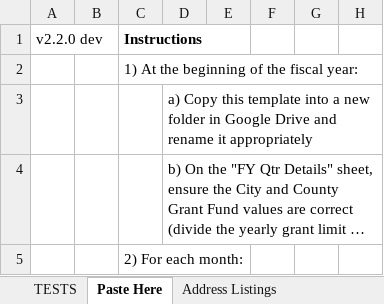
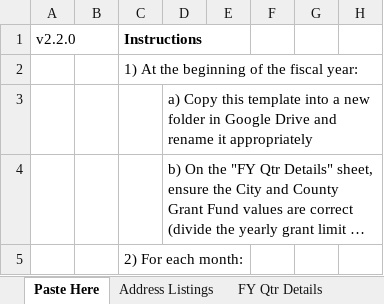
Before and after one commit to Gaithersburg-HELP/transportation_grant_report, an Excel workbook: transportation_grant_report.xlsx, sheet Paste Here, drawn as a sheet; only a part is shown; long unchanged cells end in …; values as stored, in another font and other column widths than the file's, no borders; charts and pictures not drawn; the diff names each change by its address in the sheet, - before the commit and + after, or states it on an @@ line.

Commit message:
GREEN FIX #3 fix test expectations to match new unduplicated category behavior
* Update version number

```diff
--- a/transportation_grant_report.xlsx (sheet Paste Here)
+++ b/transportation_grant_report.xlsx (sheet Paste Here)
@@ sheet tab hidden: TESTS @@
-A1: v2.2.0 dev
+A1: v2.2.0
```
